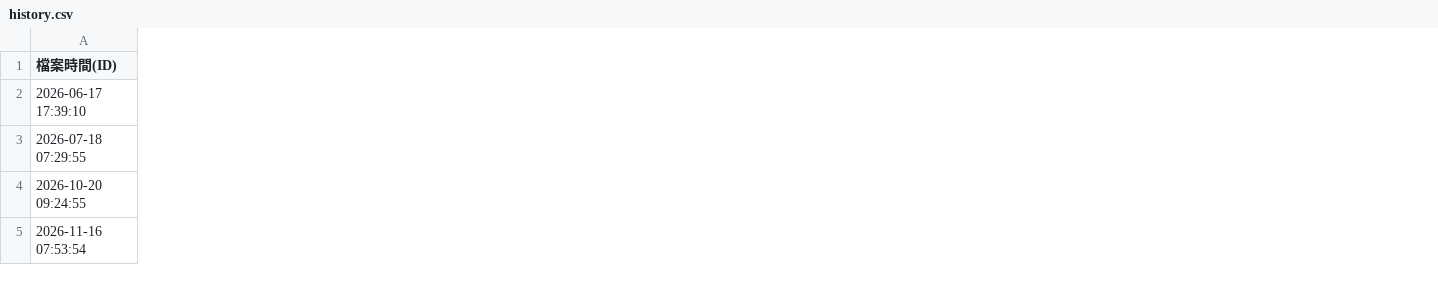
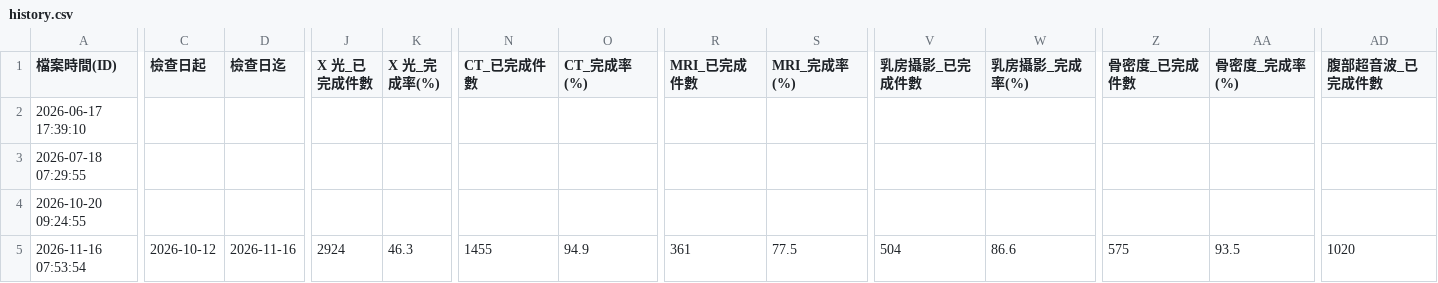
Before and after one commit to weichuncheng0104/006_0029_RadiologyReportWait_Site, a CSV file: history.csv, drawn as a sheet; only a part is shown, gaps mark what is left out; the diff covers the shown part only; the diff names each change by its address in the sheet, - before the commit and + after, or states it on an @@ line.

Commit message:
Add analysis 2026-11-16 07:53:54

```diff
--- a/history.csv
+++ b/history.csv
+column C (檢查日起), row 5: 2026-10-12
+column D (檢查日迄), row 5: 2026-11-16
+column J (X 光_已完成件數), row 5: 2924
+column K (X 光_完成率(%)), row 5: 46.3
+column N (CT_已完成件數), row 5: 1455
+column O (CT_完成率(%)), row 5: 94.9
+column R (MRI_已完成件數), row 5: 361
+column S (MRI_完成率(%)), row 5: 77.5
+column V (乳房攝影_已完成件數), row 5: 504
+column W (乳房攝影_完成率(%)), row 5: 86.6
+column Z (骨密度_已完成件數), row 5: 575
+column AA (骨密度_完成率(%)), row 5: 93.5
+column AD (腹部超音波_已完成件數), row 5: 1020
```
Also changed, not shown: 11 added columns and 1 edited cell elsewhere in this file.
